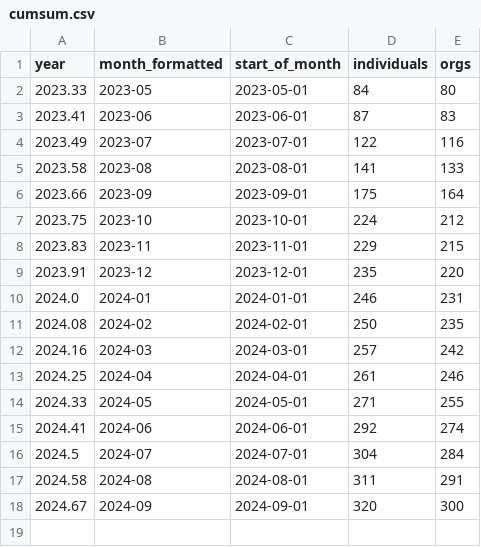
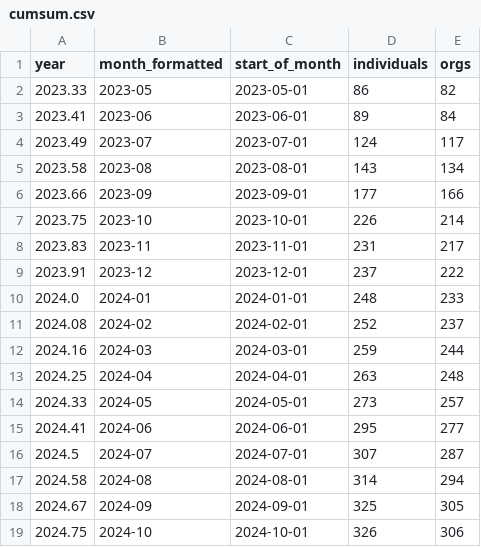
Before and after one commit to open-innovations/true-north, a CSV file: src/overview/membership/_data/cumsum.csv, drawn as a sheet.

Commit message:
Update membership stats

```diff
--- a/src/overview/membership/_data/cumsum.csv
+++ b/src/overview/membership/_data/cumsum.csv
@@ -1,18 +1,19 @@
 year,month_formatted,start_of_month,individuals,orgs
-2023.33,2023-05,2023-05-01,84,80
-2023.41,2023-06,2023-06-01,87,83
-2023.49,2023-07,2023-07-01,122,116
-2023.58,2023-08,2023-08-01,141,133
-2023.66,2023-09,2023-09-01,175,164
-2023.75,2023-10,2023-10-01,224,212
-2023.83,2023-11,2023-11-01,229,215
-2023.91,2023-12,2023-12-01,235,220
-2024.0,2024-01,2024-01-01,246,231
-2024.08,2024-02,2024-02-01,250,235
-2024.16,2024-03,2024-03-01,257,242
-2024.25,2024-04,2024-04-01,261,246
-2024.33,2024-05,2024-05-01,271,255
-2024.41,2024-06,2024-06-01,292,274
-2024.5,2024-07,2024-07-01,304,284
-2024.58,2024-08,2024-08-01,311,291
-2024.67,2024-09,2024-09-01,320,300
+2023.33,2023-05,2023-05-01,86,82
+2023.41,2023-06,2023-06-01,89,84
+2023.49,2023-07,2023-07-01,124,117
+2023.58,2023-08,2023-08-01,143,134
+2023.66,2023-09,2023-09-01,177,166
+2023.75,2023-10,2023-10-01,226,214
+2023.83,2023-11,2023-11-01,231,217
+2023.91,2023-12,2023-12-01,237,222
+2024.0,2024-01,2024-01-01,248,233
+2024.08,2024-02,2024-02-01,252,237
+2024.16,2024-03,2024-03-01,259,244
+2024.25,2024-04,2024-04-01,263,248
+2024.33,2024-05,2024-05-01,273,257
+2024.41,2024-06,2024-06-01,295,277
+2024.5,2024-07,2024-07-01,307,287
+2024.58,2024-08,2024-08-01,314,294
+2024.67,2024-09,2024-09-01,325,305
+2024.75,2024-10,2024-10-01,326,306
```
Also changed, not shown: src/overview/membership/_data/sector_word_counts.csv, src/overview/membership/_data/true_north_members_list.csv, 1 other file.
